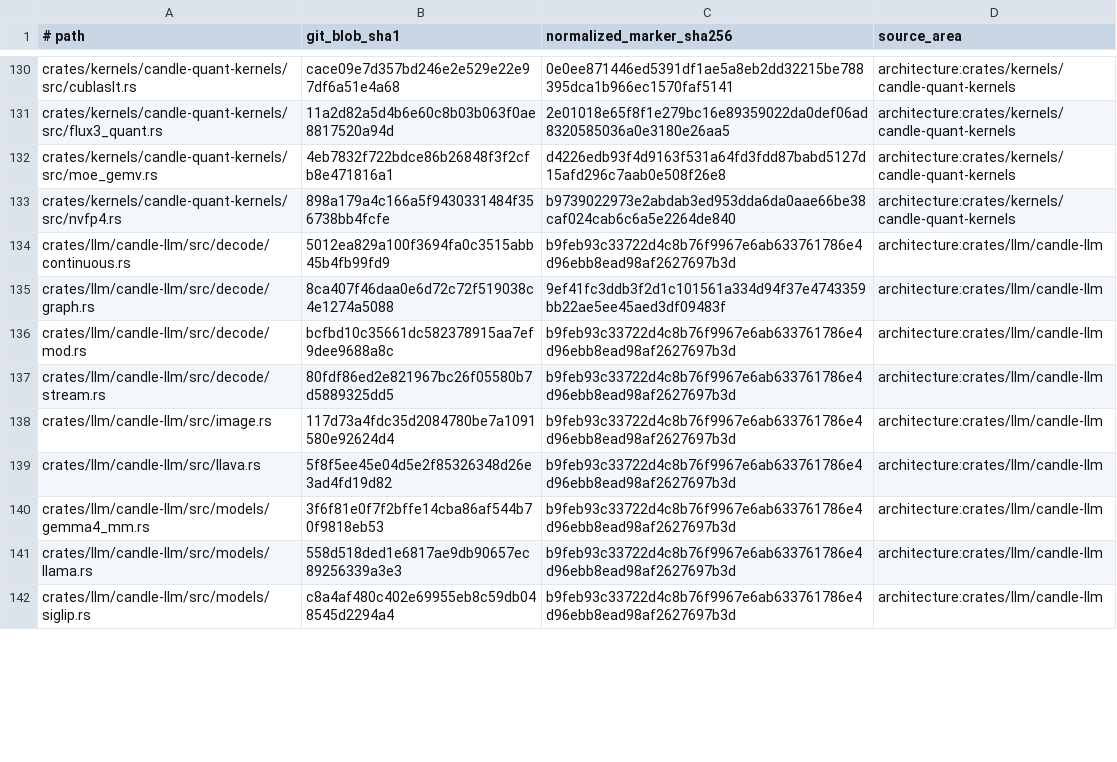
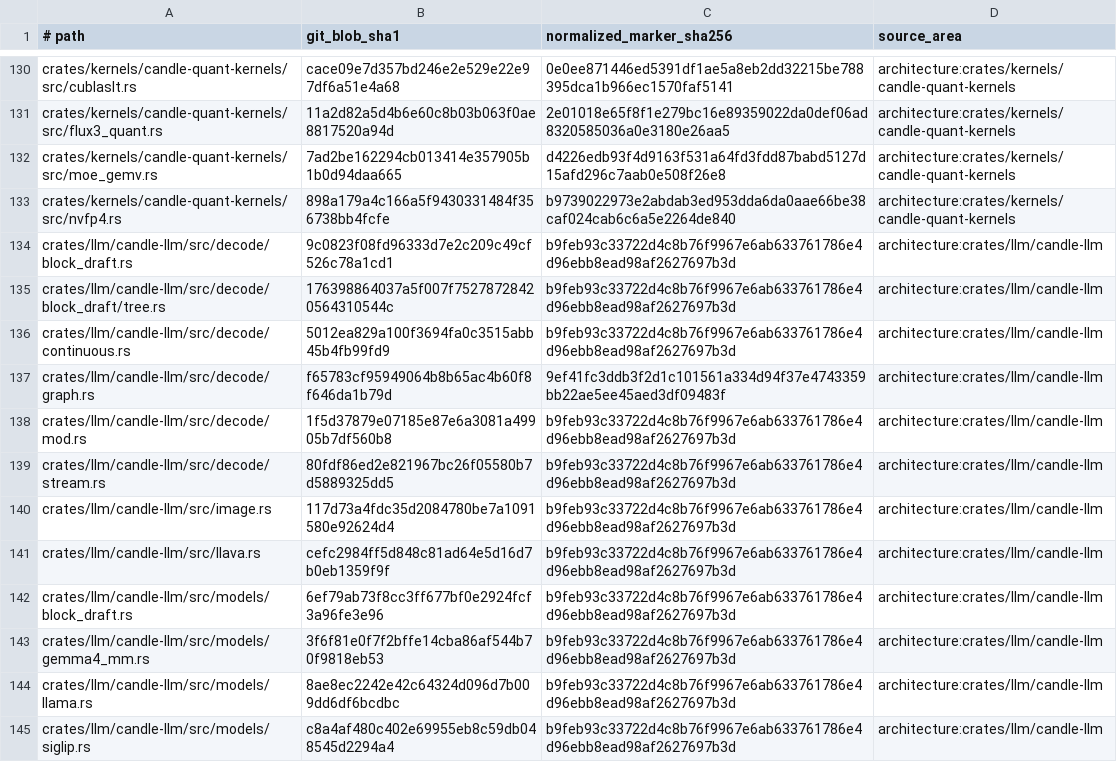
Before and after one commit to SceneWorks/SceneWorks, a TSV file: config/inference-provenance-candidates.tsv, drawn as a sheet; only a part is shown, gaps mark what is left out; the diff covers the shown part only.

```diff
--- a/config/inference-provenance-candidates.tsv
+++ b/config/inference-provenance-candidates.tsv
@@ -131,12 +131,15 @@ crates/kernels/candle-quant-kernels/src/cublaslt.rs	cace09e7d357bd246e2e529e22e9
 crates/kernels/candle-quant-kernels/src/flux3_quant.rs	11a2d82a5d4b6e60c8b03b063f0ae8817520a94d	2e01018e65f8f1e279bc16e89359022da0def06ad8320585036a0e3180e26aa5	architecture:crates/kernels/candle-quant-kernels
-crates/kernels/candle-quant-kernels/src/moe_gemv.rs	4eb7832f722bdce86b26848f3f2cfb8e471816a1	d4226edb93f4d9163f531a64fd3fdd87babd5127d15afd296c7aab0e508f26e8	architecture:crates/kernels/candle-quant-kernels
+crates/kernels/candle-quant-kernels/src/moe_gemv.rs	7ad2be162294cb013414e357905b1b0d94daa665	d4226edb93f4d9163f531a64fd3fdd87babd5127d15afd296c7aab0e508f26e8	architecture:crates/kernels/candle-quant-kernels
 crates/kernels/candle-quant-kernels/src/nvfp4.rs	898a179a4c166a5f9430331484f356738bb4fcfe	b9739022973e2abdab3ed953dda6da0aae66be38caf024cab6c6a5e2264de840	architecture:crates/kernels/candle-quant-kernels
+crates/llm/candle-llm/src/decode/block_draft.rs	9c0823f08fd96333d7e2c209c49cf526c78a1cd1	b9feb93c33722d4c8b76f9967e6ab633761786e4d96ebb8ead98af2627697b3d	architecture:crates/llm/candle-llm
+crates/llm/candle-llm/src/decode/block_draft/tree.rs	176398864037a5f007f75278728420564310544c	b9feb93c33722d4c8b76f9967e6ab633761786e4d96ebb8ead98af2627697b3d	architecture:crates/llm/candle-llm
 crates/llm/candle-llm/src/decode/continuous.rs	5012ea829a100f3694fa0c3515abb45b4fb99fd9	b9feb93c33722d4c8b76f9967e6ab633761786e4d96ebb8ead98af2627697b3d	architecture:crates/llm/candle-llm
-crates/llm/candle-llm/src/decode/graph.rs	8ca407f46daa0e6d72c72f519038c4e1274a5088	9ef41fc3ddb3f2d1c101561a334d94f37e4743359bb22ae5ee45aed3df09483f	architecture:crates/llm/candle-llm
-crates/llm/candle-llm/src/decode/mod.rs	bcfbd10c35661dc582378915aa7ef9dee9688a8c	b9feb93c33722d4c8b76f9967e6ab633761786e4d96ebb8ead98af2627697b3d	architecture:crates/llm/candle-llm
+crates/llm/candle-llm/src/decode/graph.rs	f65783cf95949064b8b65ac4b60f8f646da1b79d	9ef41fc3ddb3f2d1c101561a334d94f37e4743359bb22ae5ee45aed3df09483f	architecture:crates/llm/candle-llm
+crates/llm/candle-llm/src/decode/mod.rs	1f5d37879e07185e87e6a3081a49905b7df560b8	b9feb93c33722d4c8b76f9967e6ab633761786e4d96ebb8ead98af2627697b3d	architecture:crates/llm/candle-llm
 crates/llm/candle-llm/src/decode/stream.rs	80fdf86ed2e821967bc26f05580b7d5889325dd5	b9feb93c33722d4c8b76f9967e6ab633761786e4d96ebb8ead98af2627697b3d	architecture:crates/llm/candle-llm
 crates/llm/candle-llm/src/image.rs	117d73a4fdc35d2084780be7a1091580e92624d4	b9feb93c33722d4c8b76f9967e6ab633761786e4d96ebb8ead98af2627697b3d	architecture:crates/llm/candle-llm
-crates/llm/candle-llm/src/llava.rs	5f8f5ee45e04d5e2f85326348d26e3ad4fd19d82	b9feb93c33722d4c8b76f9967e6ab633761786e4d96ebb8ead98af2627697b3d	architecture:crates/llm/candle-llm
+crates/llm/candle-llm/src/llava.rs	cefc2984ff5d848c81ad64e5d16d7b0eb1359f9f	b9feb93c33722d4c8b76f9967e6ab633761786e4d96ebb8ead98af2627697b3d	architecture:crates/llm/candle-llm
+crates/llm/candle-llm/src/models/block_draft.rs	6ef79ab73f8cc3ff677bf0e2924fcf3a96fe3e96	b9feb93c33722d4c8b76f9967e6ab633761786e4d96ebb8ead98af2627697b3d	architecture:crates/llm/candle-llm
 crates/llm/candle-llm/src/models/gemma4_mm.rs	3f6f81e0f7f2bffe14cba86af544b70f9818eb53	b9feb93c33722d4c8b76f9967e6ab633761786e4d96ebb8ead98af2627697b3d	architecture:crates/llm/candle-llm
-crates/llm/candle-llm/src/models/llama.rs	558d518ded1e6817ae9db90657ec89256339a3e3	b9feb93c33722d4c8b76f9967e6ab633761786e4d96ebb8ead98af2627697b3d	architecture:crates/llm/candle-llm
+crates/llm/candle-llm/src/models/llama.rs	8ae8ec2242e42c64324d096d7b009dd6df6bcdbc	b9feb93c33722d4c8b76f9967e6ab633761786e4d96ebb8ead98af2627697b3d	architecture:crates/llm/candle-llm
 crates/llm/candle-llm/src/models/siglip.rs	c8a4af480c402e69955eb8c59db048545d2294a4	b9feb93c33722d4c8b76f9967e6ab633761786e4d96ebb8ead98af2627697b3d	architecture:crates/llm/candle-llm
```
Also changed, not shown: 2 added rows and 6 edited cells elsewhere in this file, 9 other files.
